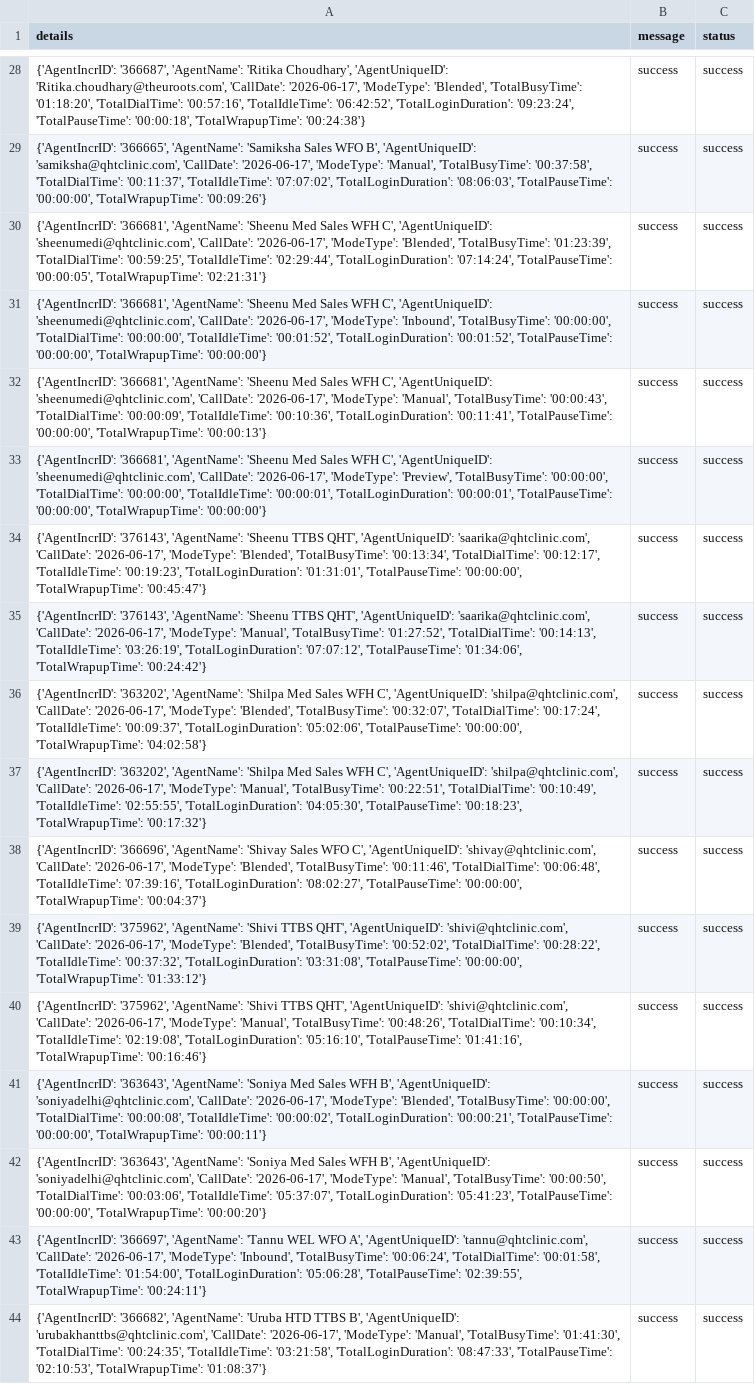
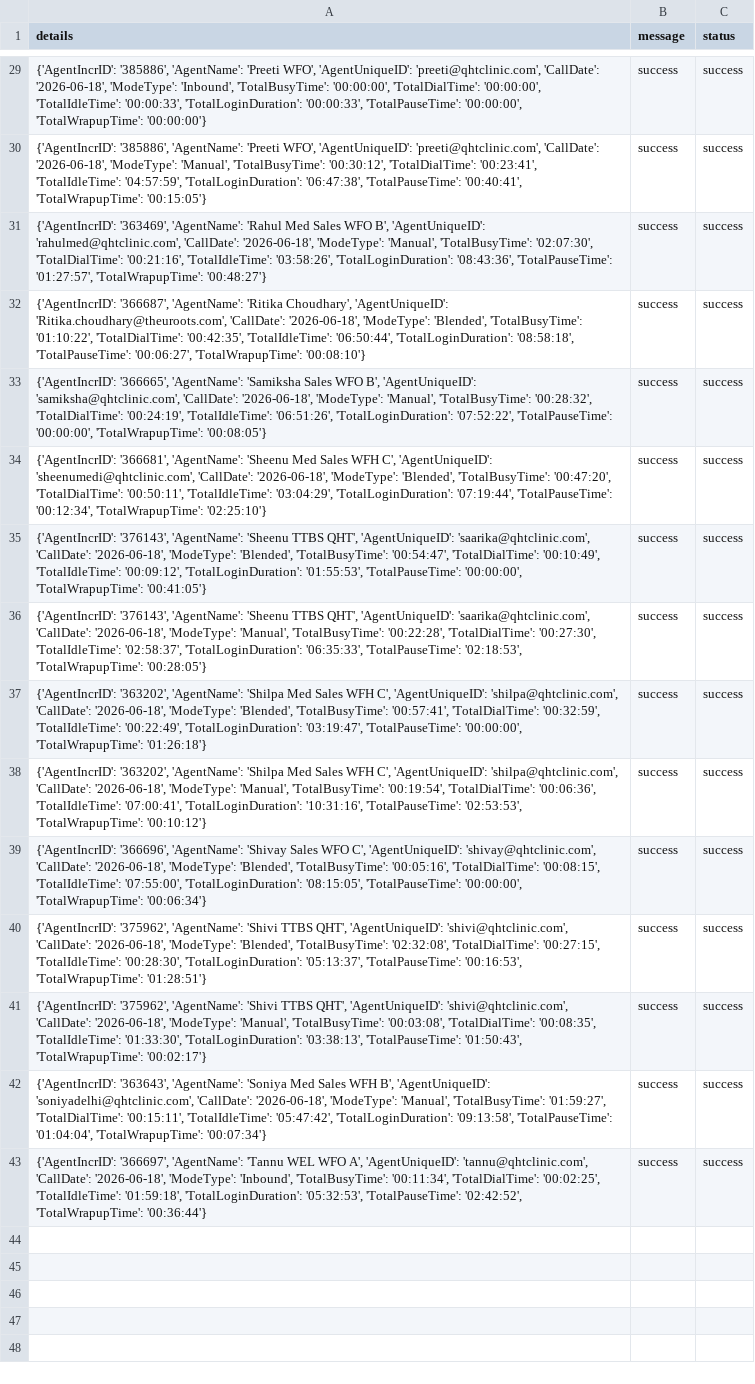
Before and after one commit to John-Cena-DEV/ozonetel_agents, a CSV file: report.csv, drawn as a sheet; only a part is shown, gaps mark what is left out; removed rows and columns are numbered as before the commit, all else as after; the diff covers the shown part only; the diff names each change by its address in the sheet, - before the commit and + after, or states it on an @@ line.

```diff
--- a/report.csv
+++ b/report.csv
-A29 (details): {'AgentIncrID': '366687', 'AgentName': 'Ritika Choudhary', 'AgentUniqueID': 'Ritika.choudhary@theuroots.com', 'CallDate': '2026-06-17', 'ModeType': 'Blended', 'TotalBusyTime': '01:18:20', 'TotalDialTime': '00:57:16', 'TotalIdleTime': '06:42:52', 'TotalLoginDuration': '09:23:24', 'TotalPauseTime': '00:00:18', 'TotalWrapupTime': '00:24:38'}
+A29 (details): {'AgentIncrID': '385886', 'AgentName': 'Preeti WFO', 'AgentUniqueID': 'preeti@qhtclinic.com', 'CallDate': '2026-06-18', 'ModeType': 'Inbound', 'TotalBusyTime': '00:00:00', 'TotalDialTime': '00:00:00', 'TotalIdleTime': '00:00:33', 'TotalLoginDuration': '00:00:33', 'TotalPauseTime': '00:00:00', 'TotalWrapupTime': '00:00:00'}
-A30 (details): {'AgentIncrID': '366665', 'AgentName': 'Samiksha Sales WFO B', 'AgentUniqueID': 'samiksha@qhtclinic.com', 'CallDate': '2026-06-17', 'ModeType': 'Manual', 'TotalBusyTime': '00:37:58', 'TotalDialTime': '00:11:37', 'TotalIdleTime': '07:07:02', 'TotalLoginDuration': '08:06:03', 'TotalPauseTime': '00:00:00', 'TotalWrapupTime': '00:09:26'}
+A30 (details): {'AgentIncrID': '385886', 'AgentName': 'Preeti WFO', 'AgentUniqueID': 'preeti@qhtclinic.com', 'CallDate': '2026-06-18', 'ModeType': 'Manual', 'TotalBusyTime': '00:30:12', 'TotalDialTime': '00:23:41', 'TotalIdleTime': '04:57:59', 'TotalLoginDuration': '06:47:38', 'TotalPauseTime': '00:40:41', 'TotalWrapupTime': '00:15:05'}
-A31 (details): {'AgentIncrID': '366681', 'AgentName': 'Sheenu Med Sales WFH C', 'AgentUniqueID': 'sheenumedi@qhtclinic.com', 'CallDate': '2026-06-17', 'ModeType': 'Blended', 'TotalBusyTime': '01:23:39', 'TotalDialTime': '00:59:25', 'TotalIdleTime': '02:29:44', 'TotalLoginDuration': '07:14:24', 'TotalPauseTime': '00:00:05', 'TotalWrapupTime': '02:21:31'}
+A31 (details): {'AgentIncrID': '363469', 'AgentName': 'Rahul Med Sales WFO B', 'AgentUniqueID': 'rahulmed@qhtclinic.com', 'CallDate': '2026-06-18', 'ModeType': 'Manual', 'TotalBusyTime': '02:07:30', 'TotalDialTime': '00:21:16', 'TotalIdleTime': '03:58:26', 'TotalLoginDuration': '08:43:36', 'TotalPauseTime': '01:27:57', 'TotalWrapupTime': '00:48:27'}
-A32 (details): {'AgentIncrID': '366681', 'AgentName': 'Sheenu Med Sales WFH C', 'AgentUniqueID': 'sheenumedi@qhtclinic.com', 'CallDate': '2026-06-17', 'ModeType': 'Inbound', 'TotalBusyTime': '00:00:00', 'TotalDialTime': '00:00:00', 'TotalIdleTime': '00:01:52', 'TotalLoginDuration': '00:01:52', 'TotalPauseTime': '00:00:00', 'TotalWrapupTime': '00:00:00'}
+A32 (details): {'AgentIncrID': '366687', 'AgentName': 'Ritika Choudhary', 'AgentUniqueID': 'Ritika.choudhary@theuroots.com', 'CallDate': '2026-06-18', 'ModeType': 'Blended', 'TotalBusyTime': '01:10:22', 'TotalDialTime': '00:42:35', 'TotalIdleTime': '06:50:44', 'TotalLoginDuration': '08:58:18', 'TotalPauseTime': '00:06:27', 'TotalWrapupTime': '00:08:10'}
-A33 (details): {'AgentIncrID': '366681', 'AgentName': 'Sheenu Med Sales WFH C', 'AgentUniqueID': 'sheenumedi@qhtclinic.com', 'CallDate': '2026-06-17', 'ModeType': 'Manual', 'TotalBusyTime': '00:00:43', 'TotalDialTime': '00:00:09', 'TotalIdleTime': '00:10:36', 'TotalLoginDuration': '00:11:41', 'TotalPauseTime': '00:00:00', 'TotalWrapupTime': '00:00:13'}
+A33 (details): {'AgentIncrID': '366665', 'AgentName': 'Samiksha Sales WFO B', 'AgentUniqueID': 'samiksha@qhtclinic.com', 'CallDate': '2026-06-18', 'ModeType': 'Manual', 'TotalBusyTime': '00:28:32', 'TotalDialTime': '00:24:19', 'TotalIdleTime': '06:51:26', 'TotalLoginDuration': '07:52:22', 'TotalPauseTime': '00:00:00', 'TotalWrapupTime': '00:08:05'}
-A34 (details): …'sheenumedi@qhtclinic.com', 'CallDate': '2026-06-17', 'ModeType': 'Preview', 'TotalBusyTime': '00:00:00', 'TotalDialTime': '00:00:00', 'TotalIdleTime': '00:00:01', 'TotalLoginDuration': '00:00:01', 'TotalPauseTime': '00:00:00', 'TotalWrapupTime': '00:00:00'}
+A34 (details): …'sheenumedi@qhtclinic.com', 'CallDate': '2026-06-18', 'ModeType': 'Blended', 'TotalBusyTime': '00:47:20', 'TotalDialTime': '00:50:11', 'TotalIdleTime': '03:04:29', 'TotalLoginDuration': '07:19:44', 'TotalPauseTime': '00:12:34', 'TotalWrapupTime': '02:25:10'}
-A35 (details): …'saarika@qhtclinic.com', 'CallDate': '2026-06-17', 'ModeType': 'Blended', 'TotalBusyTime': '00:13:34', 'TotalDialTime': '00:12:17', 'TotalIdleTime': '00:19:23', 'TotalLoginDuration': '01:31:01', 'TotalPauseTime': '00:00:00', 'TotalWrapupTime': '00:45:47'}
+A35 (details): …'saarika@qhtclinic.com', 'CallDate': '2026-06-18', 'ModeType': 'Blended', 'TotalBusyTime': '00:54:47', 'TotalDialTime': '00:10:49', 'TotalIdleTime': '00:09:12', 'TotalLoginDuration': '01:55:53', 'TotalPauseTime': '00:00:00', 'TotalWrapupTime': '00:41:05'}
-A36 (details): …'saarika@qhtclinic.com', 'CallDate': '2026-06-17', 'ModeType': 'Manual', 'TotalBusyTime': '01:27:52', 'TotalDialTime': '00:14:13', 'TotalIdleTime': '03:26:19', 'TotalLoginDuration': '07:07:12', 'TotalPauseTime': '01:34:06', 'TotalWrapupTime': '00:24:42'}
+A36 (details): …'saarika@qhtclinic.com', 'CallDate': '2026-06-18', 'ModeType': 'Manual', 'TotalBusyTime': '00:22:28', 'TotalDialTime': '00:27:30', 'TotalIdleTime': '02:58:37', 'TotalLoginDuration': '06:35:33', 'TotalPauseTime': '02:18:53', 'TotalWrapupTime': '00:28:05'}
-A37 (details): …'shilpa@qhtclinic.com', 'CallDate': '2026-06-17', 'ModeType': 'Blended', 'TotalBusyTime': '00:32:07', 'TotalDialTime': '00:17:24', 'TotalIdleTime': '00:09:37', 'TotalLoginDuration': '05:02:06', 'TotalPauseTime': '00:00:00', 'TotalWrapupTime': '04:02:58'}
+A37 (details): …'shilpa@qhtclinic.com', 'CallDate': '2026-06-18', 'ModeType': 'Blended', 'TotalBusyTime': '00:57:41', 'TotalDialTime': '00:32:59', 'TotalIdleTime': '00:22:49', 'TotalLoginDuration': '03:19:47', 'TotalPauseTime': '00:00:00', 'TotalWrapupTime': '01:26:18'}
-A38 (details): …'shilpa@qhtclinic.com', 'CallDate': '2026-06-17', 'ModeType': 'Manual', 'TotalBusyTime': '00:22:51', 'TotalDialTime': '00:10:49', 'TotalIdleTime': '02:55:55', 'TotalLoginDuration': '04:05:30', 'TotalPauseTime': '00:18:23', 'TotalWrapupTime': '00:17:32'}
+A38 (details): …'shilpa@qhtclinic.com', 'CallDate': '2026-06-18', 'ModeType': 'Manual', 'TotalBusyTime': '00:19:54', 'TotalDialTime': '00:06:36', 'TotalIdleTime': '07:00:41', 'TotalLoginDuration': '10:31:16', 'TotalPauseTime': '02:53:53', 'TotalWrapupTime': '00:10:12'}
-A39 (details): …'shivay@qhtclinic.com', 'CallDate': '2026-06-17', 'ModeType': 'Blended', 'TotalBusyTime': '00:11:46', 'TotalDialTime': '00:06:48', 'TotalIdleTime': '07:39:16', 'TotalLoginDuration': '08:02:27', 'TotalPauseTime': '00:00:00', 'TotalWrapupTime': '00:04:37'}
+A39 (details): …'shivay@qhtclinic.com', 'CallDate': '2026-06-18', 'ModeType': 'Blended', 'TotalBusyTime': '00:05:16', 'TotalDialTime': '00:08:15', 'TotalIdleTime': '07:55:00', 'TotalLoginDuration': '08:15:05', 'TotalPauseTime': '00:00:00', 'TotalWrapupTime': '00:06:34'}
-A40 (details): …'shivi@qhtclinic.com', 'CallDate': '2026-06-17', 'ModeType': 'Blended', 'TotalBusyTime': '00:52:02', 'TotalDialTime': '00:28:22', 'TotalIdleTime': '00:37:32', 'TotalLoginDuration': '03:31:08', 'TotalPauseTime': '00:00:00', 'TotalWrapupTime': '01:33:12'}
+A40 (details): …'shivi@qhtclinic.com', 'CallDate': '2026-06-18', 'ModeType': 'Blended', 'TotalBusyTime': '02:32:08', 'TotalDialTime': '00:27:15', 'TotalIdleTime': '00:28:30', 'TotalLoginDuration': '05:13:37', 'TotalPauseTime': '00:16:53', 'TotalWrapupTime': '01:28:51'}
-A41 (details): …'shivi@qhtclinic.com', 'CallDate': '2026-06-17', 'ModeType': 'Manual', 'TotalBusyTime': '00:48:26', 'TotalDialTime': '00:10:34', 'TotalIdleTime': '02:19:08', 'TotalLoginDuration': '05:16:10', 'TotalPauseTime': '01:41:16', 'TotalWrapupTime': '00:16:46'}
+A41 (details): …'shivi@qhtclinic.com', 'CallDate': '2026-06-18', 'ModeType': 'Manual', 'TotalBusyTime': '00:03:08', 'TotalDialTime': '00:08:35', 'TotalIdleTime': '01:33:30', 'TotalLoginDuration': '03:38:13', 'TotalPauseTime': '01:50:43', 'TotalWrapupTime': '00:02:17'}
-A42 (details): …'soniyadelhi@qhtclinic.com', 'CallDate': '2026-06-17', 'ModeType': 'Blended', 'TotalBusyTime': '00:00:00', 'TotalDialTime': '00:00:08', 'TotalIdleTime': '00:00:02', 'TotalLoginDuration': '00:00:21', 'TotalPauseTime': '00:00:00', 'TotalWrapupTime': '00:00:11'}
+A42 (details): …'soniyadelhi@qhtclinic.com', 'CallDate': '2026-06-18', 'ModeType': 'Manual', 'TotalBusyTime': '01:59:27', 'TotalDialTime': '00:15:11', 'TotalIdleTime': '05:47:42', 'TotalLoginDuration': '09:13:58', 'TotalPauseTime': '01:04:04', 'TotalWrapupTime': '00:07:34'}
-row 42: {'AgentIncrID': '363643', 'AgentName': 'Soniya Med Sales WFH B', 'AgentUniqueID': 'soniyadelhi@qhtclinic.com', 'CallDate': '2026-06-17', 'ModeType': 'Manual', 'TotalBusyTime': '00:00:50', 'TotalDialTime': '00:03:06', 'TotalIdleTime': '05:37:07', 'TotalLoginDuration': '05:41:23', 'TotalPauseTime': '00:00:00', 'TotalWrapupTime': '00:00:20'} | success | success
-A43 (details): …'tannu@qhtclinic.com', 'CallDate': '2026-06-17', 'ModeType': 'Inbound', 'TotalBusyTime': '00:06:24', 'TotalDialTime': '00:01:58', 'TotalIdleTime': '01:54:00', 'TotalLoginDuration': '05:06:28', 'TotalPauseTime': '02:39:55', 'TotalWrapupTime': '00:24:11'}
+A43 (details): …'tannu@qhtclinic.com', 'CallDate': '2026-06-18', 'ModeType': 'Inbound', 'TotalBusyTime': '00:11:34', 'TotalDialTime': '00:02:25', 'TotalIdleTime': '01:59:18', 'TotalLoginDuration': '05:32:53', 'TotalPauseTime': '02:42:52', 'TotalWrapupTime': '00:36:44'}
-row 44: {'AgentIncrID': '366682', 'AgentName': 'Uruba HTD TTBS B', 'AgentUniqueID': 'urubakhanttbs@qhtclinic.com', 'CallDate': '2026-06-17', 'ModeType': 'Manual', 'TotalBusyTime': '01:41:30', 'TotalDialTime': '00:24:35', 'TotalIdleTime': '03:21:58', 'TotalLoginDuration': '08:47:33', 'TotalPauseTime': '02:10:53', 'TotalWrapupTime': '01:08:37'} | success | success
```
Also changed, not shown: 2 added rows, 1 removed row and 25 edited cells elsewhere in this file.
